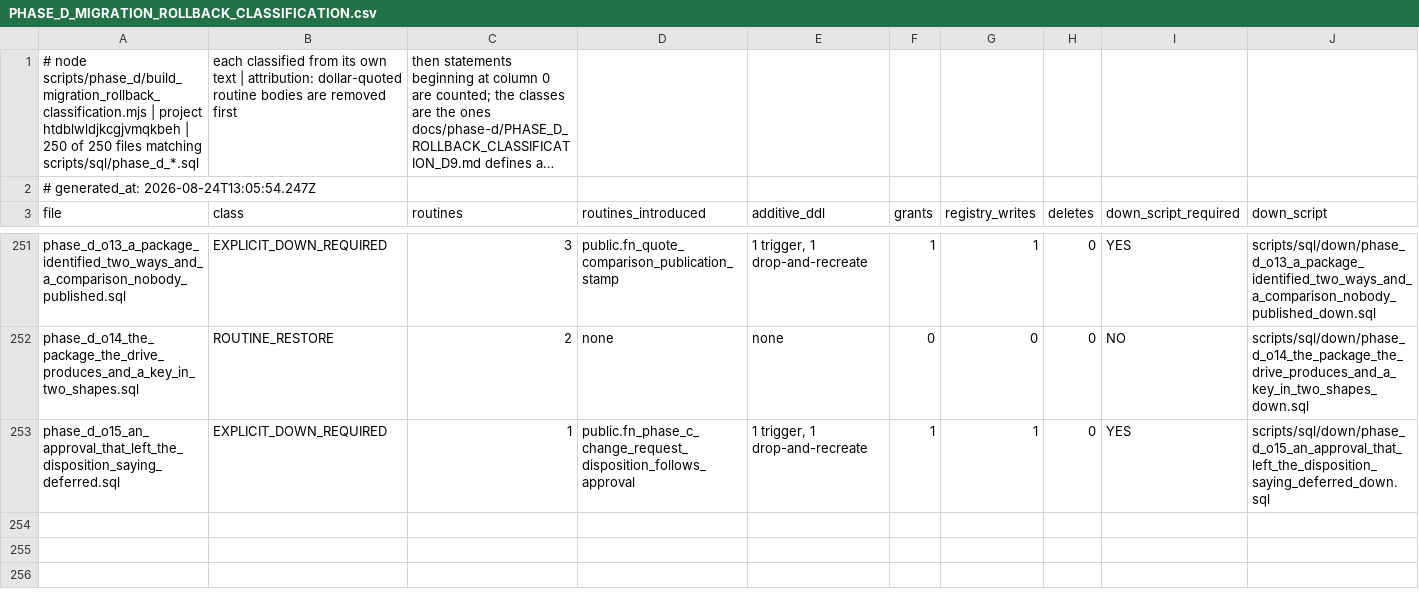
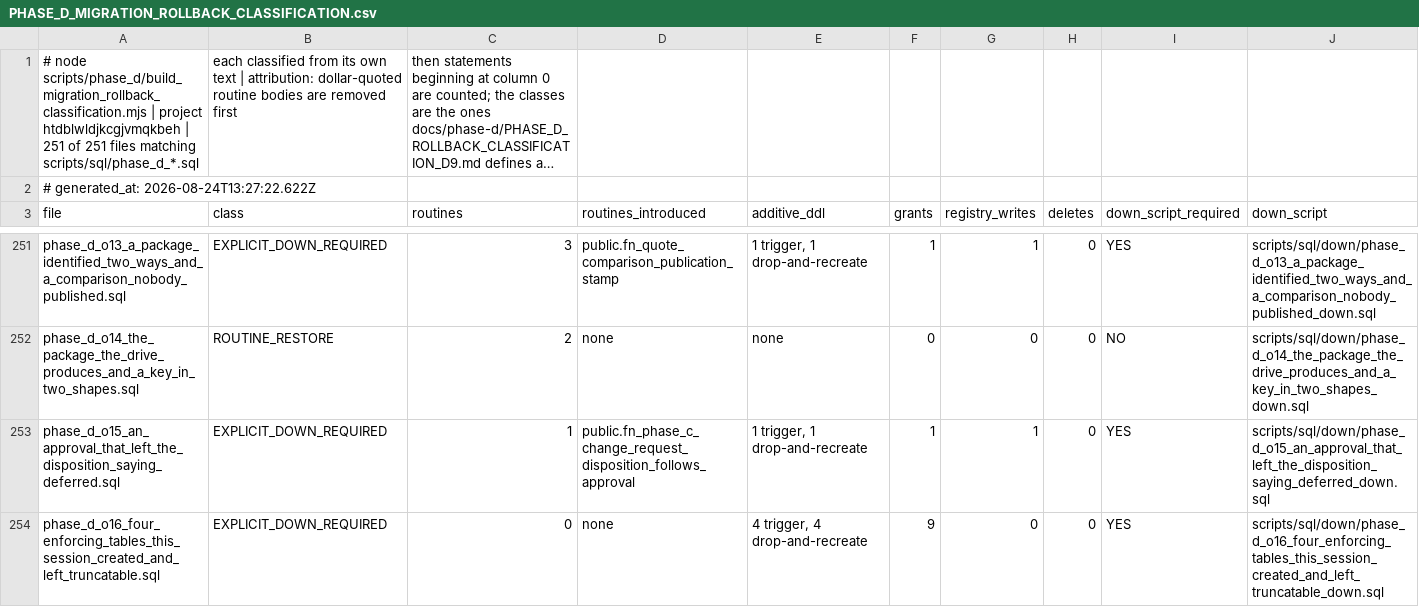
Before and after one commit to ahmadmhdnabilalzain-bot/quotesdone, a CSV file: docs/phase-d/PHASE_D_MIGRATION_ROLLBACK_CLASSIFICATION.csv, drawn as a sheet; only a part is shown, gaps mark what is left out; long unchanged cells end in …; rows hold the shown columns only; the diff names each change by its address in the sheet, - before the commit and + after, or states it on an @@ line.

```diff
--- a/docs/phase-d/PHASE_D_MIGRATION_ROLLBACK_CLASSIFICATION.csv
+++ b/docs/phase-d/PHASE_D_MIGRATION_ROLLBACK_CLASSIFICATION.csv
-A1 (file): …htdblwldjkcgjvmqkbeh | 250 of 250 files matching…
+A1 (file): …htdblwldjkcgjvmqkbeh | 251 of 251 files matching…
-A2 (file): # generated_at: 2026-08-24T13:05:54.247Z
+A2 (file): # generated_at: 2026-08-24T13:27:22.622Z
+row 254: phase_d_o16_four_enforcing_tables_this_session_created_and_left_truncatable.sql | EXPLICIT_DOWN_REQUIRED | 0 | none | 4 trigger, 4 drop-and-recreate | 9 | 0 | 0 | YES | scripts/sql/down/phase_d_o16_four_enforcing_tables_this_session_created_and_left_truncatable_down.sql
```
Also changed, not shown: 6 other files.
